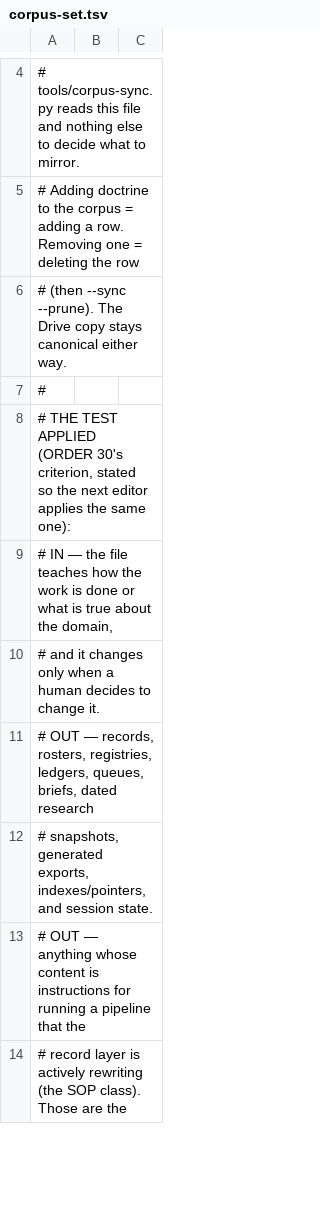
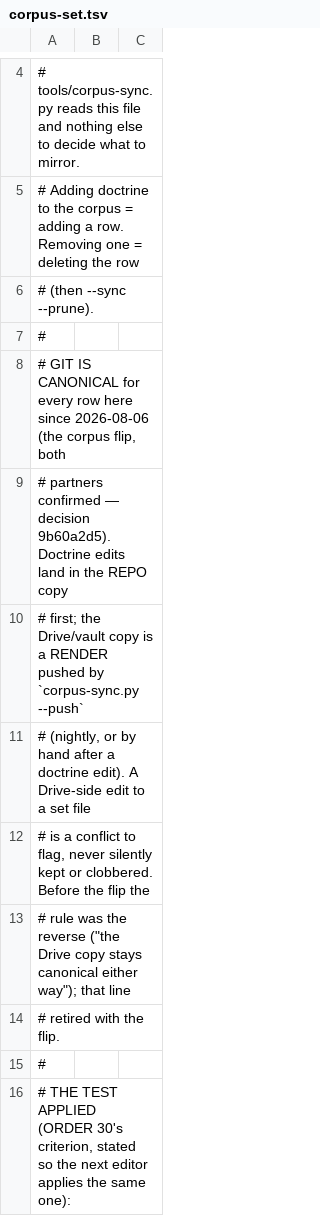
Before and after one commit to jbookout/carr-system, a TSV file: corpus/corpus-set.tsv, drawn as a sheet; only a part is shown, gaps mark what is left out; the shorter side is filled out with more unchanged rows.

```diff
--- a/corpus/corpus-set.tsv
+++ b/corpus/corpus-set.tsv
@@ -5,3 +5,11 @@
 # Adding doctrine to the corpus = adding a row. Removing one = deleting the row
-# (then --sync --prune). The Drive copy stays canonical either way.
+# (then --sync --prune).
+#
+# GIT IS CANONICAL for every row here since 2026-08-06 (the corpus flip, both
+# partners confirmed — decision 9b60a2d5). Doctrine edits land in the REPO copy
+# first; the Drive/vault copy is a RENDER pushed by `corpus-sync.py --push`
+# (nightly, or by hand after a doctrine edit). A Drive-side edit to a set file
+# is a conflict to flag, never silently kept or clobbered. Before the flip the
+# rule was the reverse ("the Drive copy stays canonical either way"); that line
+# retired with the flip.
 #
```
Also changed, not shown: 3 other files.
